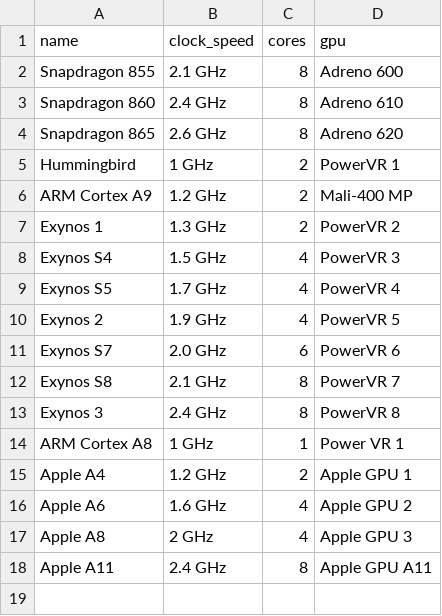
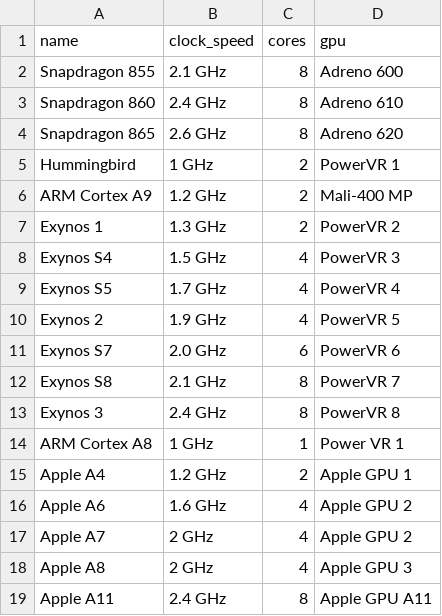
Before and after one commit to af222ud/1dv503-pa2, a CSV file: socs.csv, drawn as a sheet.

```diff
--- a/socs.csv
+++ b/socs.csv
@@ -16,2 +16,3 @@ Apple A4,1.2 GHz,2,Apple GPU 1
 Apple A6,1.6 GHz,4,Apple GPU 2
+Apple A7,2 GHz,4,Apple GPU 2
 Apple A8,2 GHz,4,Apple GPU 3
```
Also changed, not shown: 3 other files.
